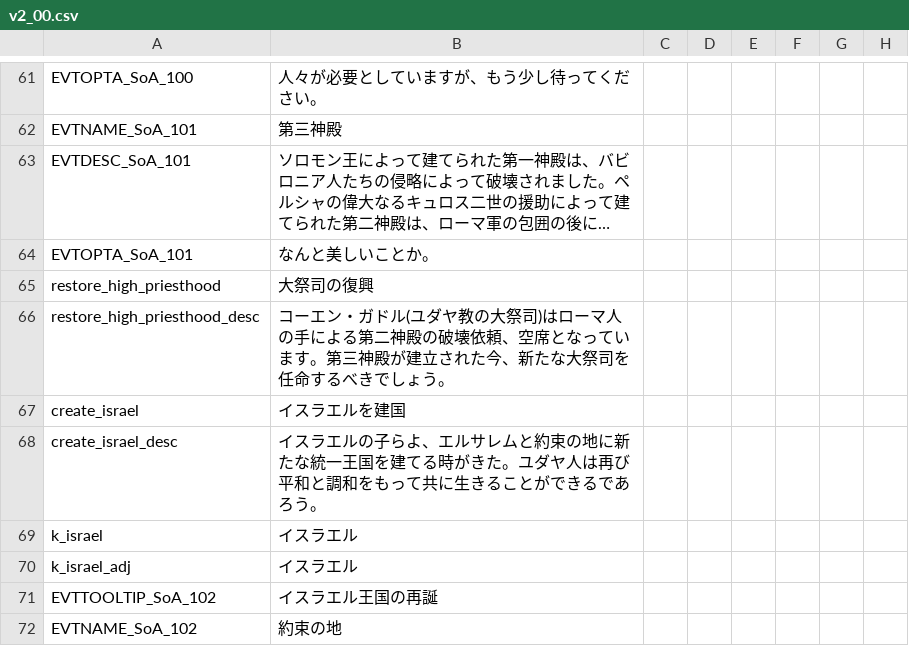
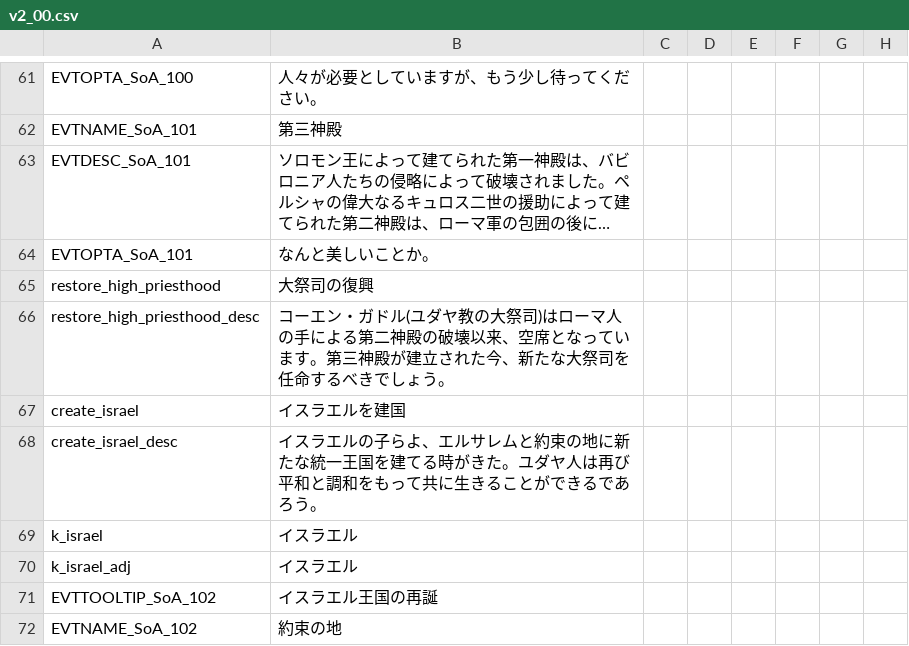
Before and after one commit to matanki-saito/CK2JPModAppendixI, a CSV file: source/localisation/v2_00.csv, drawn as a sheet; only a part is shown, gaps mark what is left out; long unchanged cells end in …; the diff names each change by its address in the sheet, - before the commit and + after, or states it on an @@ line.

Commit message:
Save/Update files

```diff
--- a/source/localisation/v2_00.csv
+++ b/source/localisation/v2_00.csv
-B66: …殿の破壊依頼、空席と…
+B66: …殿の破壊以来、空席と…
```
